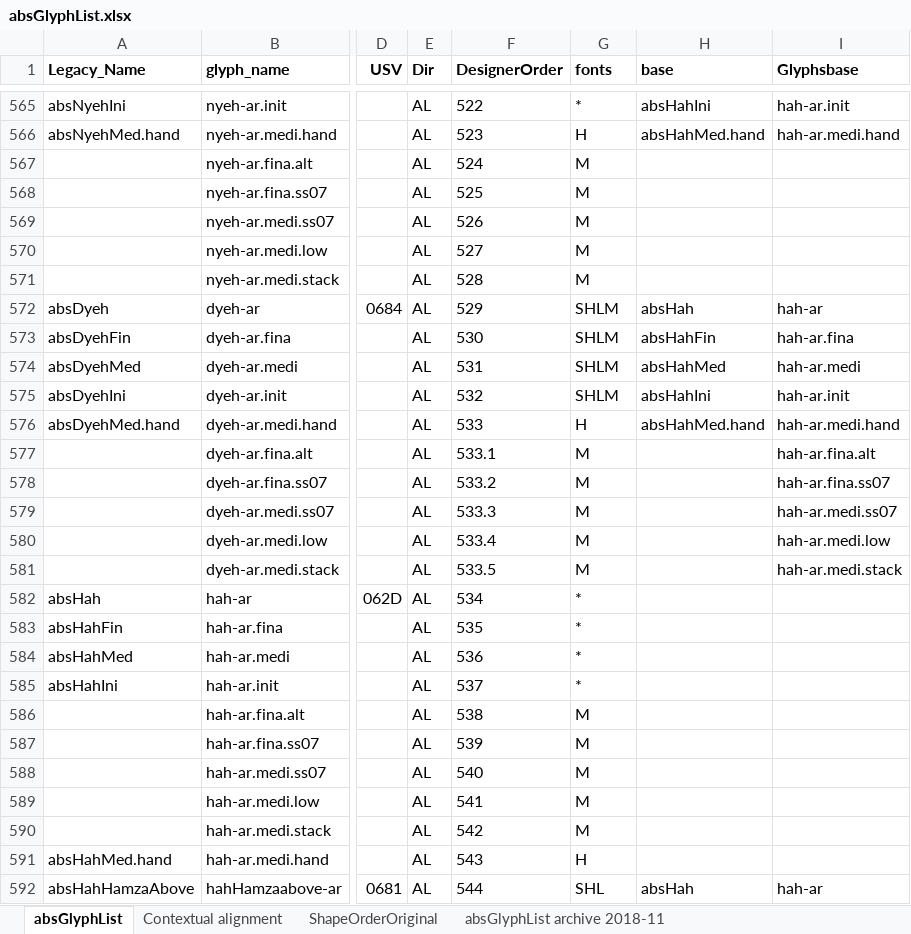
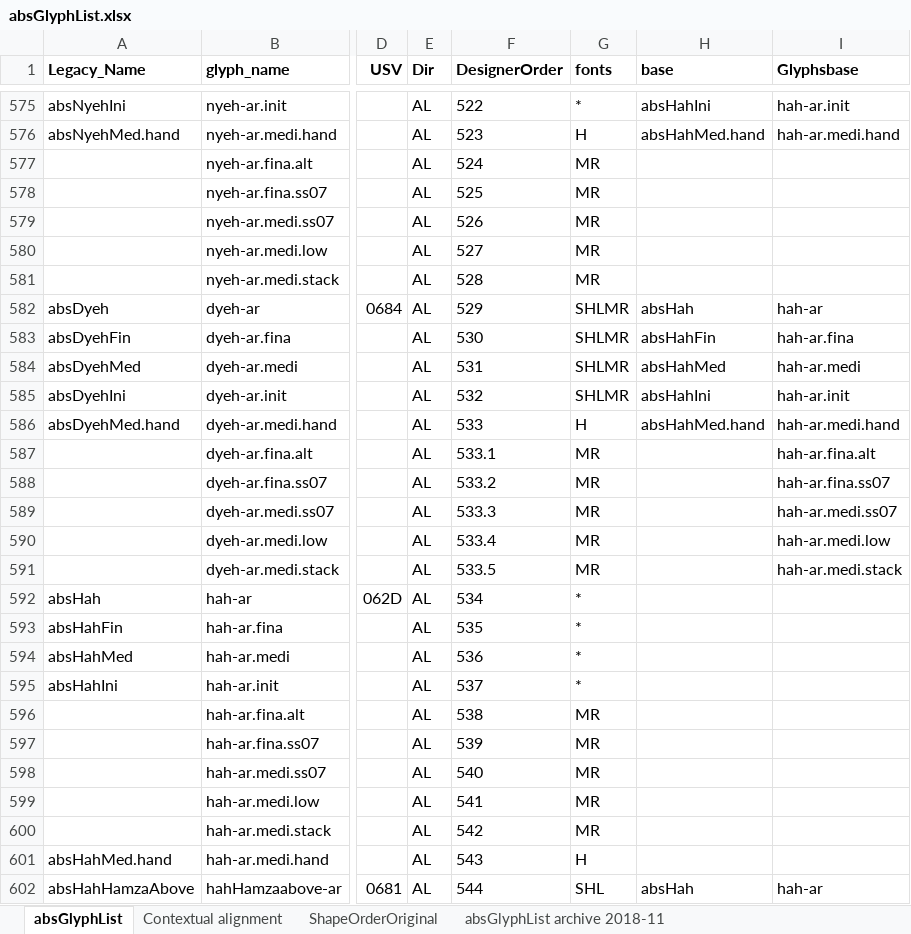
Before and after one commit to silnrsi/font-arab-tools, an Excel workbook: absGlyphList/absGlyphList.xlsx, sheet absGlyphList, drawn as a sheet; only a part is shown, gaps mark what is left out; values as stored, in another font and other column widths than the file's, no borders; charts and pictures not drawn; addresses are those after the commit; the diff covers the shown part only; the diff names each change by its address in the sheet, - before the commit and + after, or states it on an @@ line.

Commit message:
Added "R" for Ruwudu to all glyphs used in Alkalami (except for .longtail, .shrtail, ss01, ss05, ss06). Added .pnum for LMR.

```diff
--- a/absGlyphList/absGlyphList.xlsx (sheet absGlyphList)
+++ b/absGlyphList/absGlyphList.xlsx (sheet absGlyphList)
-G577:G581 (fonts): M
+G577:G581 (fonts): MR
-G582:G585 (fonts): SHLM
+G582:G585 (fonts): SHLMR
-G587:G591 (fonts): M
+G587:G591 (fonts): MR
-G596:G600 (fonts): M
+G596:G600 (fonts): MR
```
Also changed, not shown: 10 added rows and 342 edited cells elsewhere in this sheet, charts or pictures, 1 other file.
